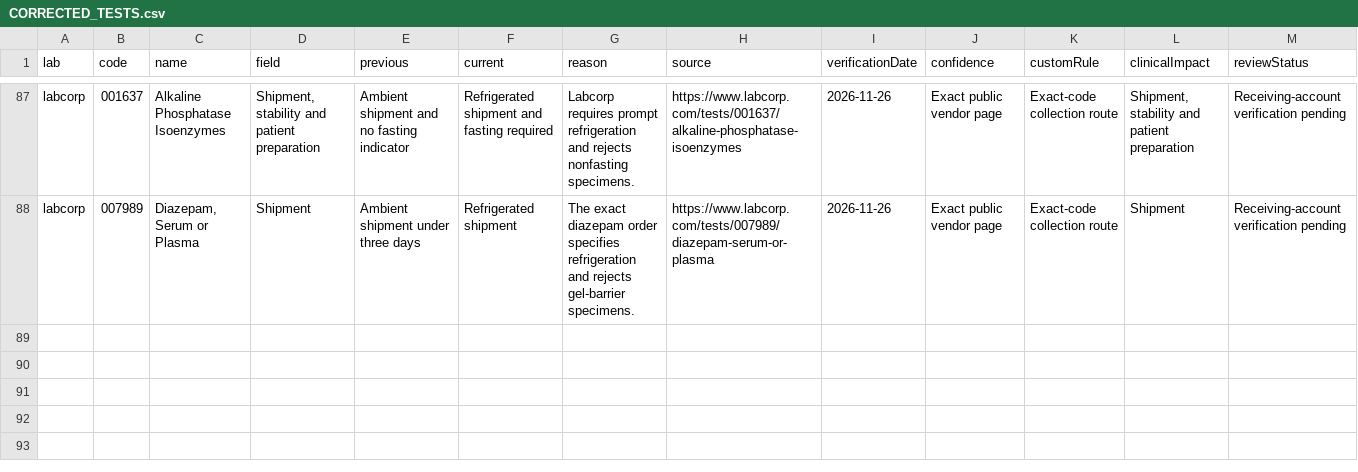
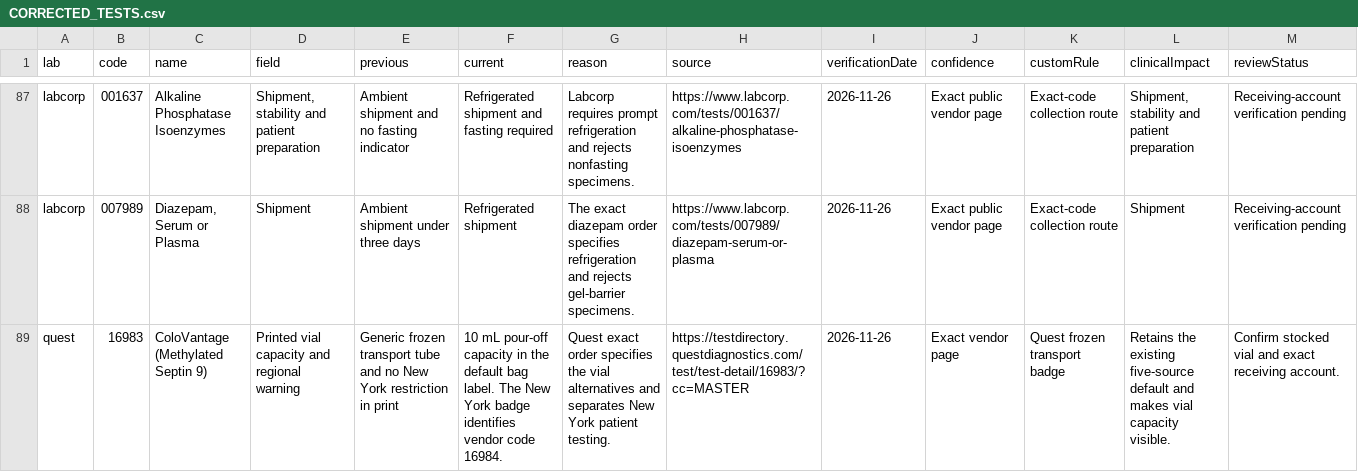
Before and after one commit to 5amlim/Lab-Calculator, a CSV file: audits/master/CORRECTED_TESTS.csv, drawn as a sheet; only a part is shown, gaps mark what is left out; the diff names each change by its address in the sheet, - before the commit and + after, or states it on an @@ line.

```diff
--- a/audits/master/CORRECTED_TESTS.csv
+++ b/audits/master/CORRECTED_TESTS.csv
+row 89: quest | 16983 | ColoVantage (Methylated Septin 9) | Printed vial capacity and regional warning | Generic frozen transport tube and no New York restriction in print | 10 mL pour-off capacity in the default bag label. The New York badge identifies vendor code 16984. | Quest exact order specifies the vial alternatives and separates New York patient testing. | https://testdirectory.questdiagnostics.com/test/test-detail/16983/?cc=MASTER | 2026-11-26 | Exact vendor page | Quest frozen transport badge | Retains the existing five-source default and makes vial capacity visible. | Confirm stocked vial and exact receiving account.
```
Also changed, not shown: audits/master/COLLECTION_SUBMISSION_COUNT_REVIEW.csv, audits/master/DATA_SOURCES.csv, 18 other files.
